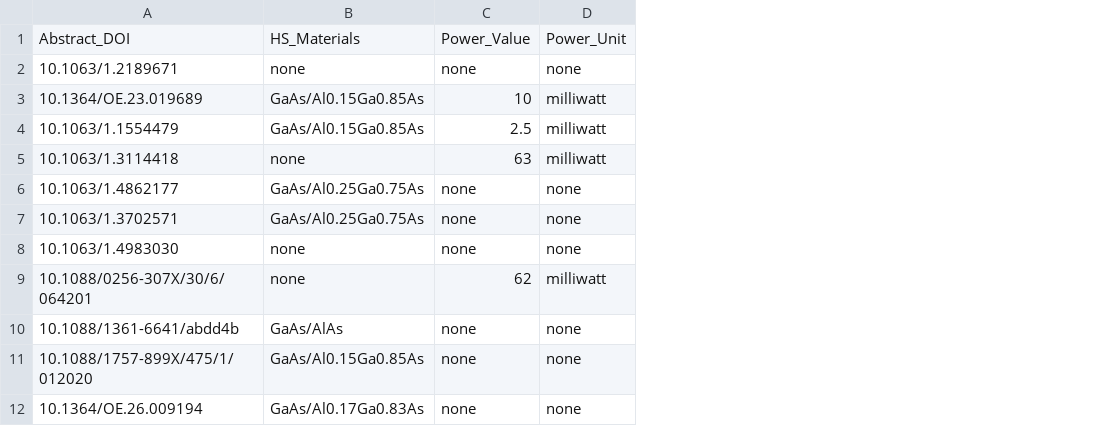
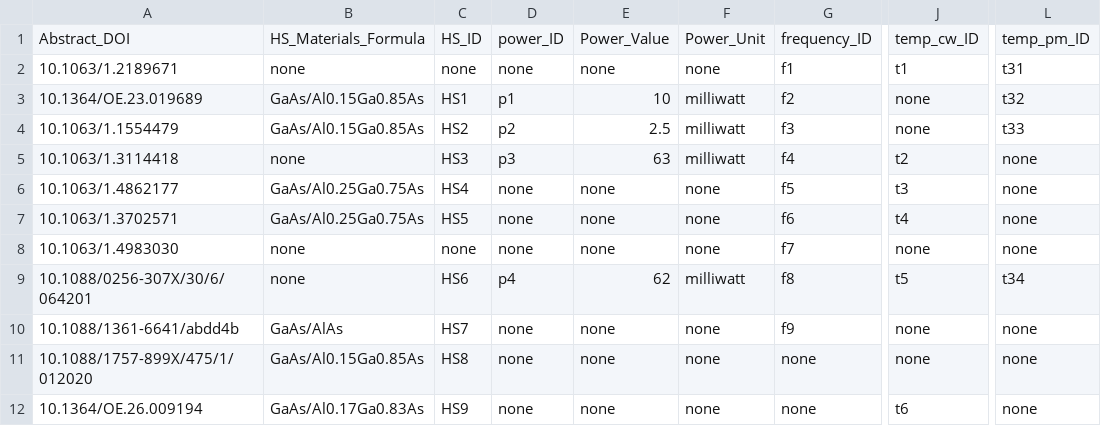
Before and after one commit to DeperiasKerre/qKG, a CSV file: qcl_properties_data/qcl_data.csv, drawn as a sheet; only a part is shown, gaps mark what is left out; the diff names each change by its address in the sheet, - before the commit and + after, or states it on an @@ line.

Commit message:
Add files via upload

```diff
--- a/qcl_properties_data/qcl_data.csv
+++ b/qcl_properties_data/qcl_data.csv
+column C, rows 1-12: HS_ID | none | HS1 | HS2 | HS3 | HS4 | HS5 | none | HS6 | HS7 | HS8 | HS9
+column D, rows 1-12: power_ID | none | p1 | p2 | p3 | none | none | none | p4 | none | none | none
+column G, rows 1-12: frequency_ID | f1 | f2 | f3 | f4 | f5 | f6 | f7 | f8 | f9 | none | none
+column J, rows 1-12: temp_cw_ID | t1 | none | none | t2 | t3 | t4 | none | t5 | none | none | t6
+column L, rows 1-12: temp_pm_ID | t31 | t32 | t33 | none | none | none | none | t34 | none | none | none
-B1: HS_Materials
+B1: HS_Materials_Formula
```
